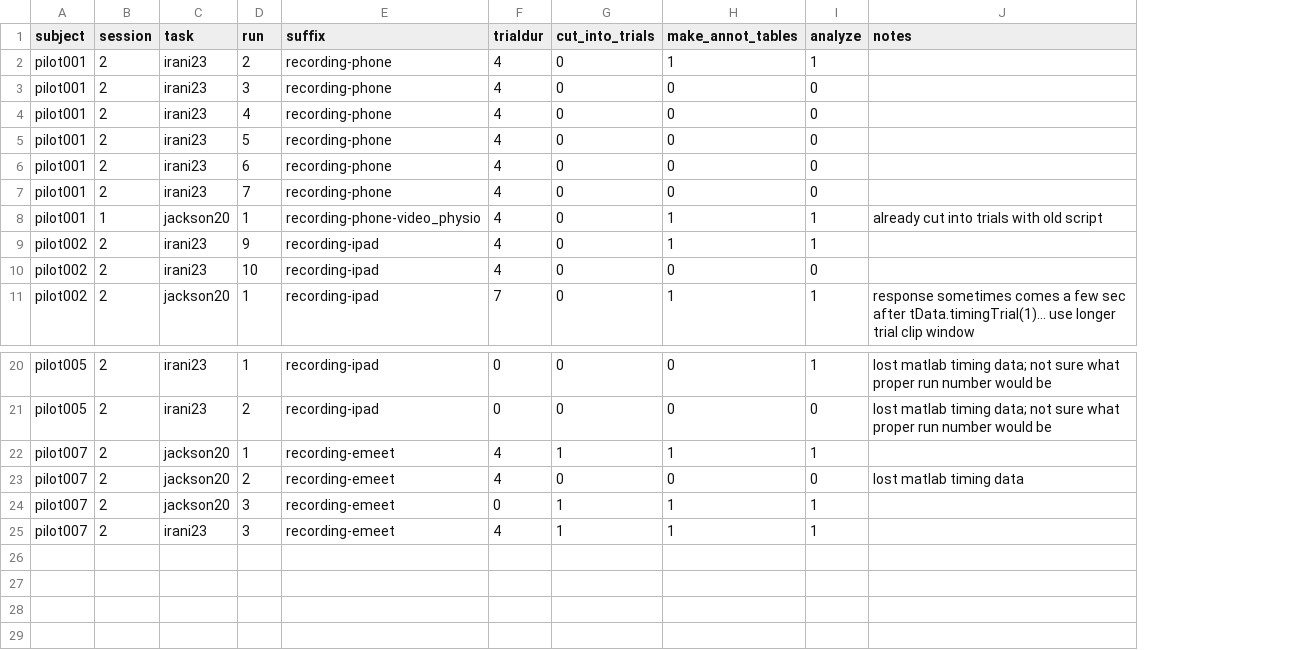
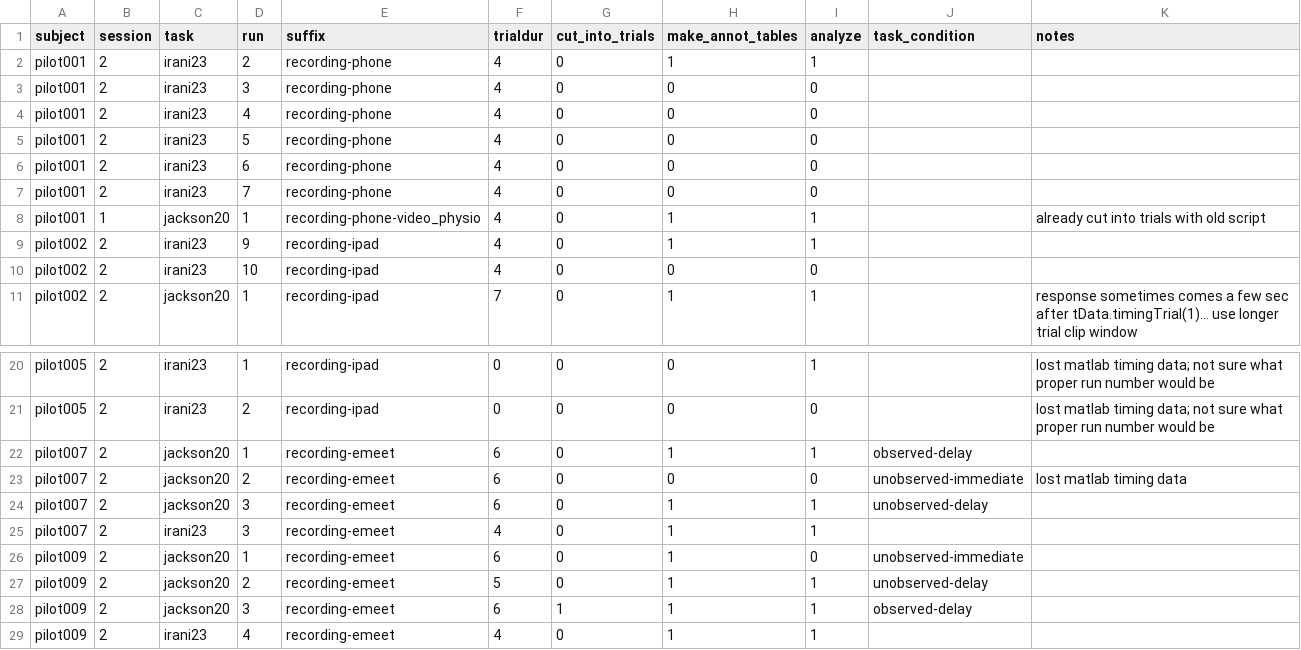
Before and after one commit to GuentherLab/ieeg_stut, a TSV file: ieeg_stut_runs.tsv, drawn as a sheet; only a part is shown, gaps mark what is left out; the diff names each change by its address in the sheet, - before the commit and + after, or states it on an @@ line.

```diff
--- a/ieeg_stut_runs.tsv
+++ b/ieeg_stut_runs.tsv
+column J (task_condition), rows 22-24: observed-delay | unobserved-immediate | unobserved-delay
-F22:F23 (trialdur): 4
+F22:F23 (trialdur): 6
-G22 (cut_into_trials): 1
+G22 (cut_into_trials): 0
-F24 (trialdur): 0
+F24 (trialdur): 6
-G24:G25 (cut_into_trials): 1
+G24:G25 (cut_into_trials): 0
+row 26: pilot009 | 2 | jackson20 | 1 | recording-emeet | 6 | 0 | 1 | 0 | unobserved-immediate
+row 27: pilot009 | 2 | jackson20 | 2 | recording-emeet | 5 | 0 | 1 | 1 | unobserved-delay
+row 28: pilot009 | 2 | jackson20 | 3 | recording-emeet | 6 | 1 | 1 | 1 | observed-delay
+row 29: pilot009 | 2 | irani23 | 4 | recording-emeet | 4 | 0 | 1 | 1
```
Also changed, not shown: 7 other files.
